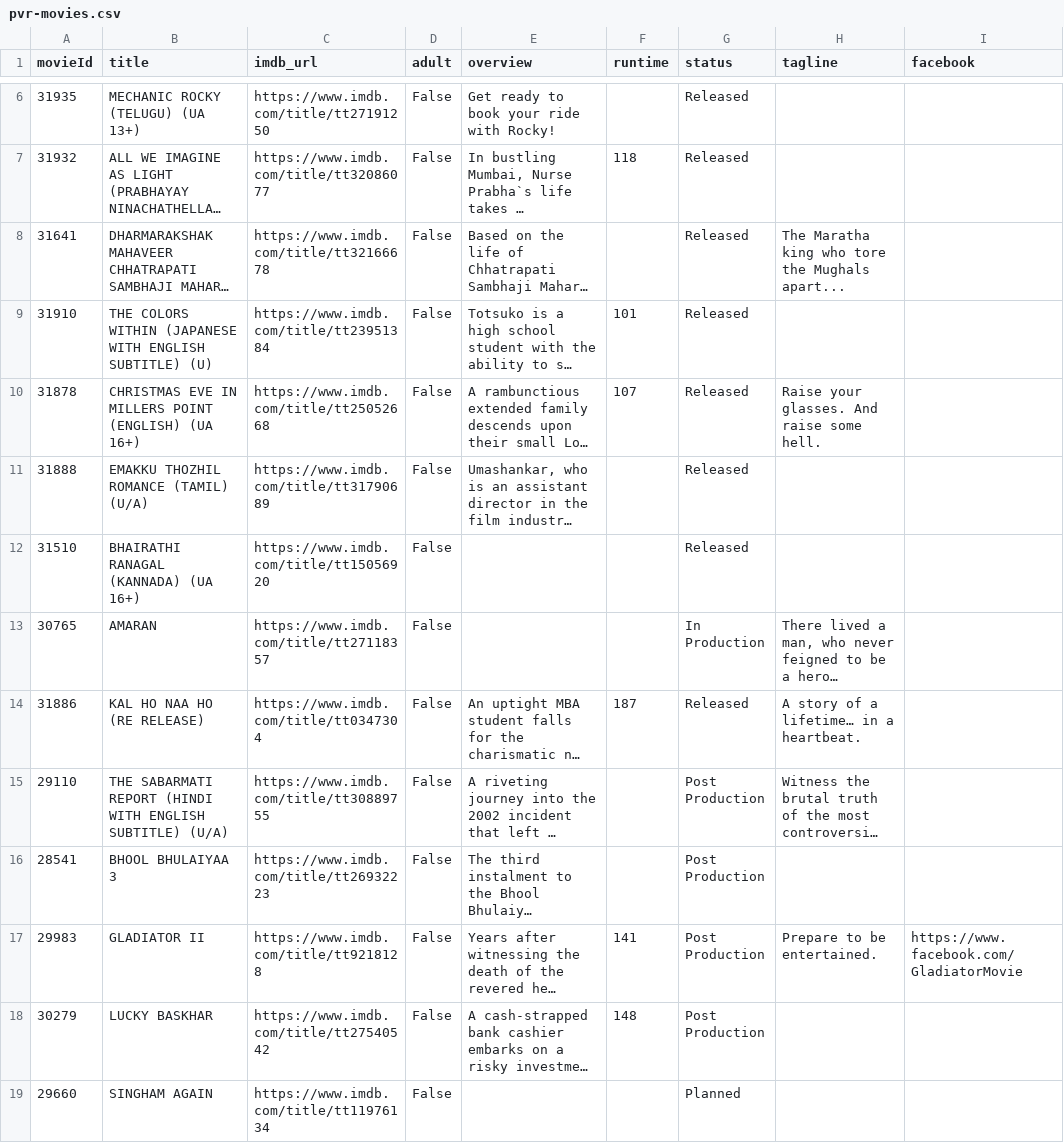
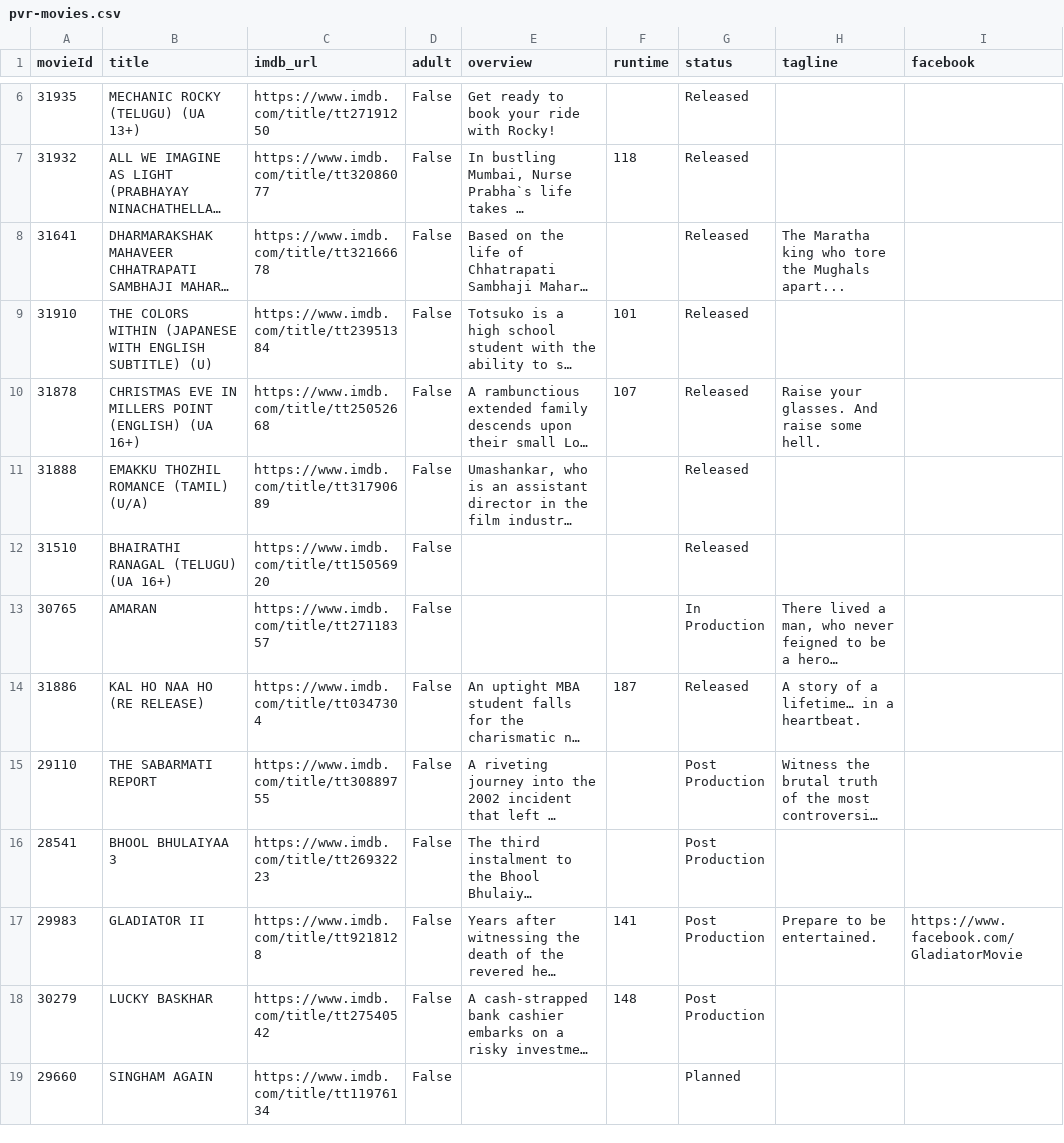
Before and after one commit to blr-today/ingest, a CSV file: out/pvr-movies.csv, drawn as a sheet; only a part is shown, gaps mark what is left out; long unchanged cells end in …; the diff names each change by its address in the sheet, - before the commit and + after, or states it on an @@ line.

```diff
--- a/out/pvr-movies.csv
+++ b/out/pvr-movies.csv
-B12 (title): BHAIRATHI RANAGAL (KANNADA) (UA 16+)
+B12 (title): BHAIRATHI RANAGAL (TELUGU) (UA 16+)
-B15 (title): THE SABARMATI REPORT (HINDI WITH ENGLISH SUBTITLE) (U/A)
+B15 (title): THE SABARMATI REPORT
```
Also changed, not shown: 20 other files.
